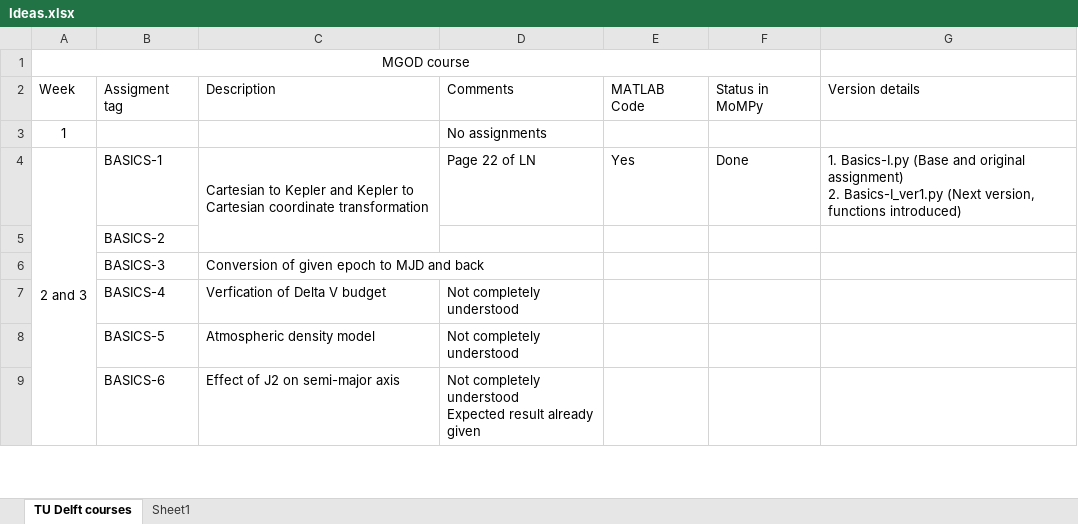
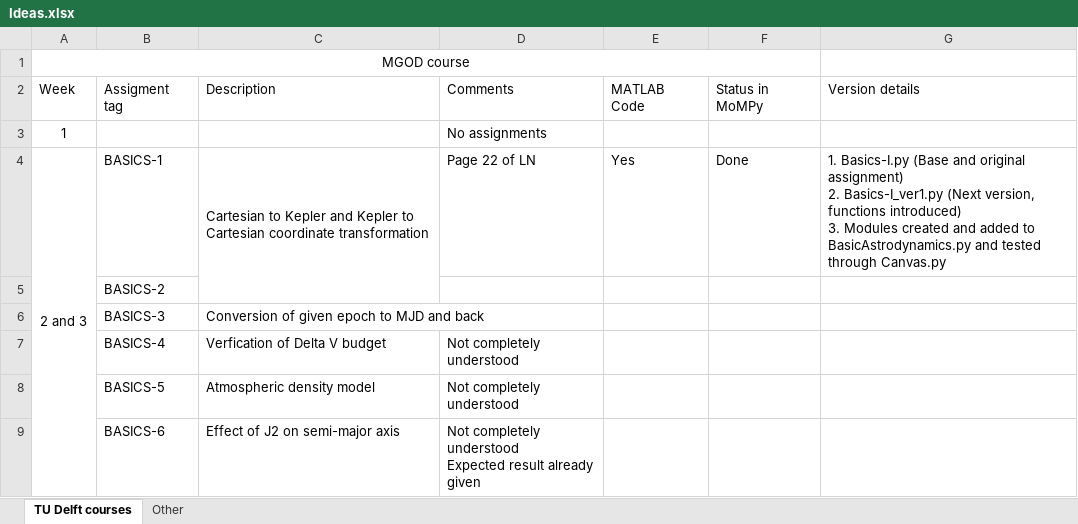
Before and after one commit to whigg/MoMpy, an Excel workbook: Laboratory/Ideas.xlsx, sheet TU Delft courses, drawn as a sheet; only a part is shown; values as stored, in another font and other column widths than the file's, no borders; ↵ is a line break in a cell; the diff names each change by its address in the sheet, - before the commit and + after, or states it on an @@ line.

Commit message:
After ideas sheet updated, pygmo installed.

```diff
--- a/Laboratory/Ideas.xlsx (sheet TU Delft courses)
+++ b/Laboratory/Ideas.xlsx (sheet TU Delft courses)
-sheet tab: Sheet1
+sheet tab: Other
-G4: …functions introduced)
+G4: …functions introduced) ↵ 3. Modules created and added to BasicAstrodynamics.py and tested through Canvas.py
```
Also changed, not shown: sheet Other, 8 other files.
